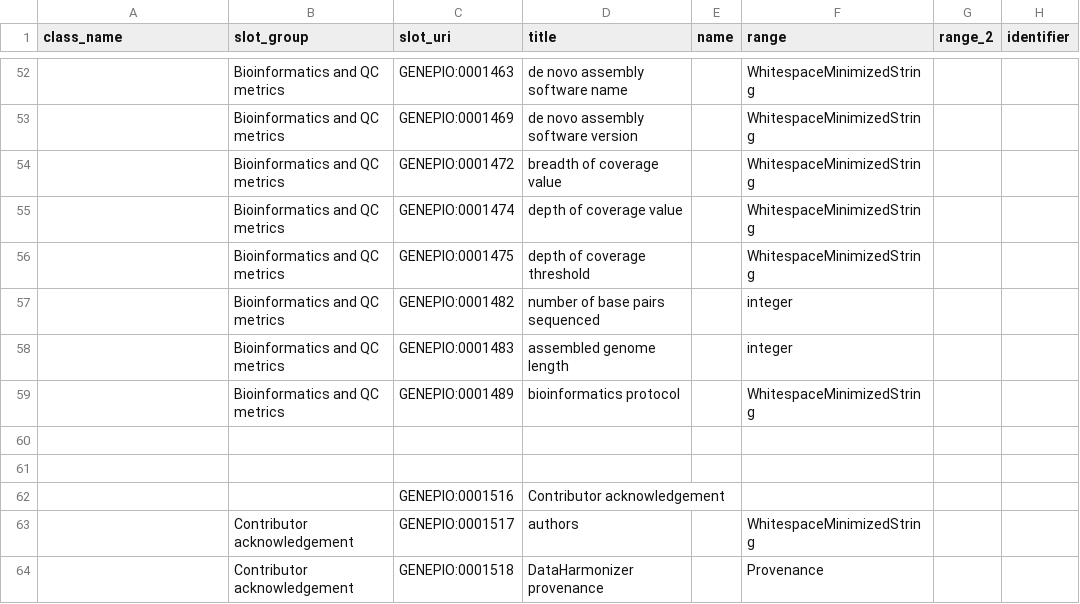
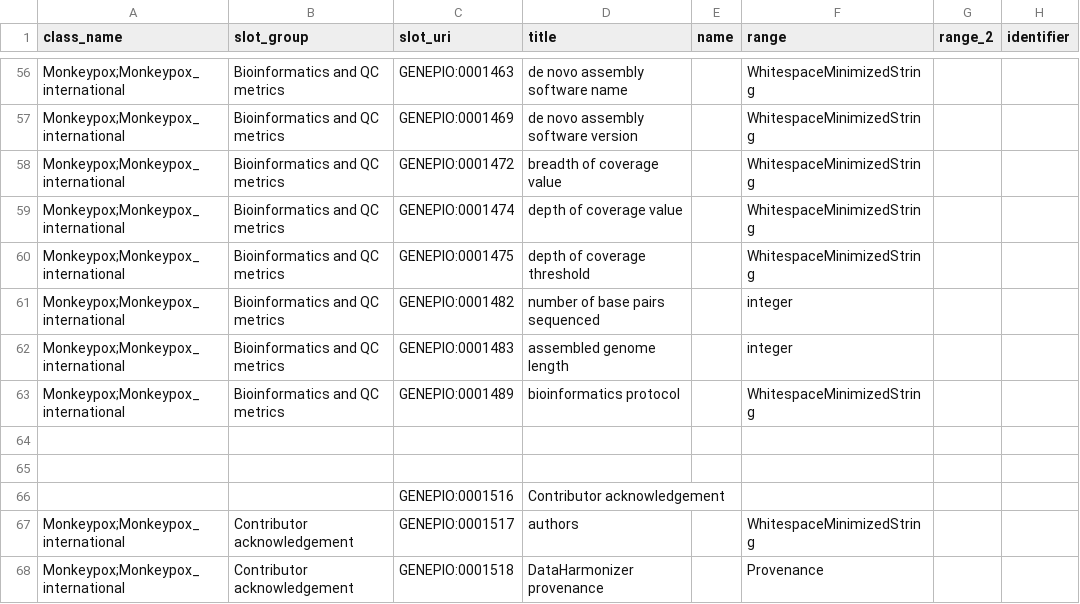
Before and after one commit to cidgoh/DataHarmonizer, a TSV file: template/monkeypox/schema_slots.tsv, drawn as a sheet; only a part is shown, gaps mark what is left out; addresses are those after the commit; the diff covers the shown part only; the diff names each change by its address in the sheet, - before the commit and + after, or states it on an @@ line.

```diff
--- a/template/monkeypox/schema_slots.tsv
+++ b/template/monkeypox/schema_slots.tsv
-A56:A63 (class_name): (empty)
+A56:A63 (class_name): Monkeypox;Monkeypox_international
-A67:A68 (class_name): (empty)
+A67:A68 (class_name): Monkeypox;Monkeypox_international
```
Also changed, not shown: 5 added rows, 1 removed row and 42 edited cells elsewhere in this file, 3 other files.
